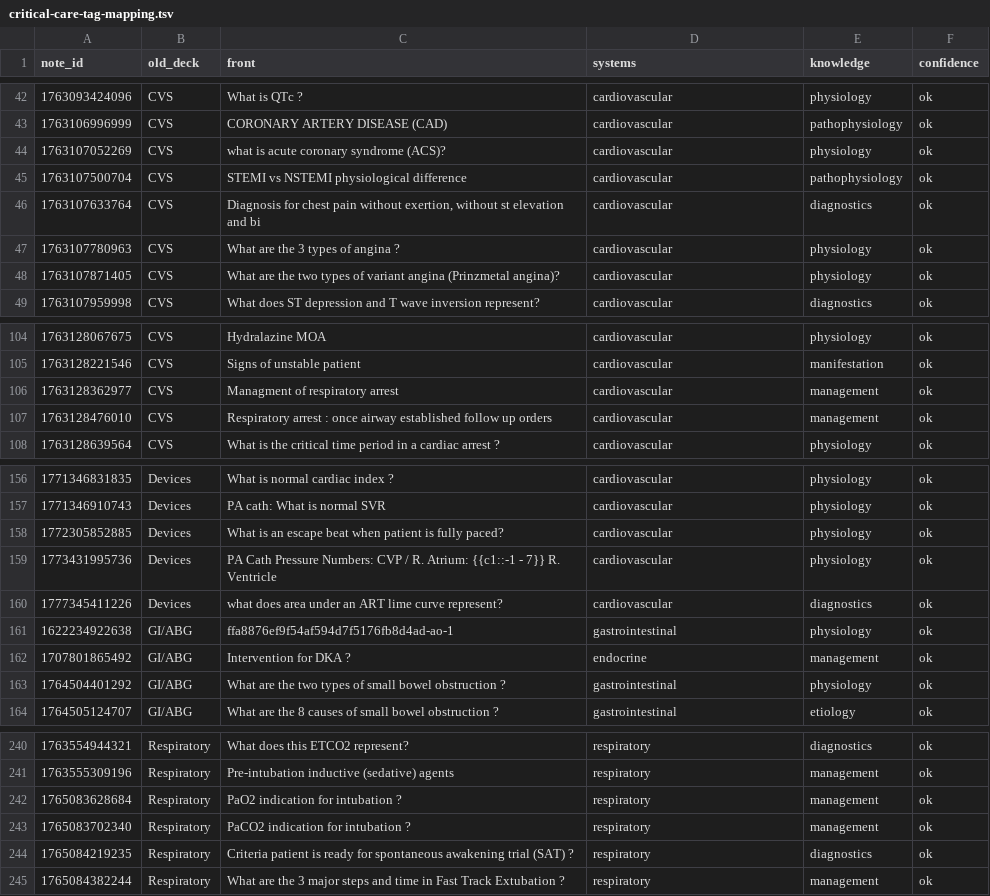
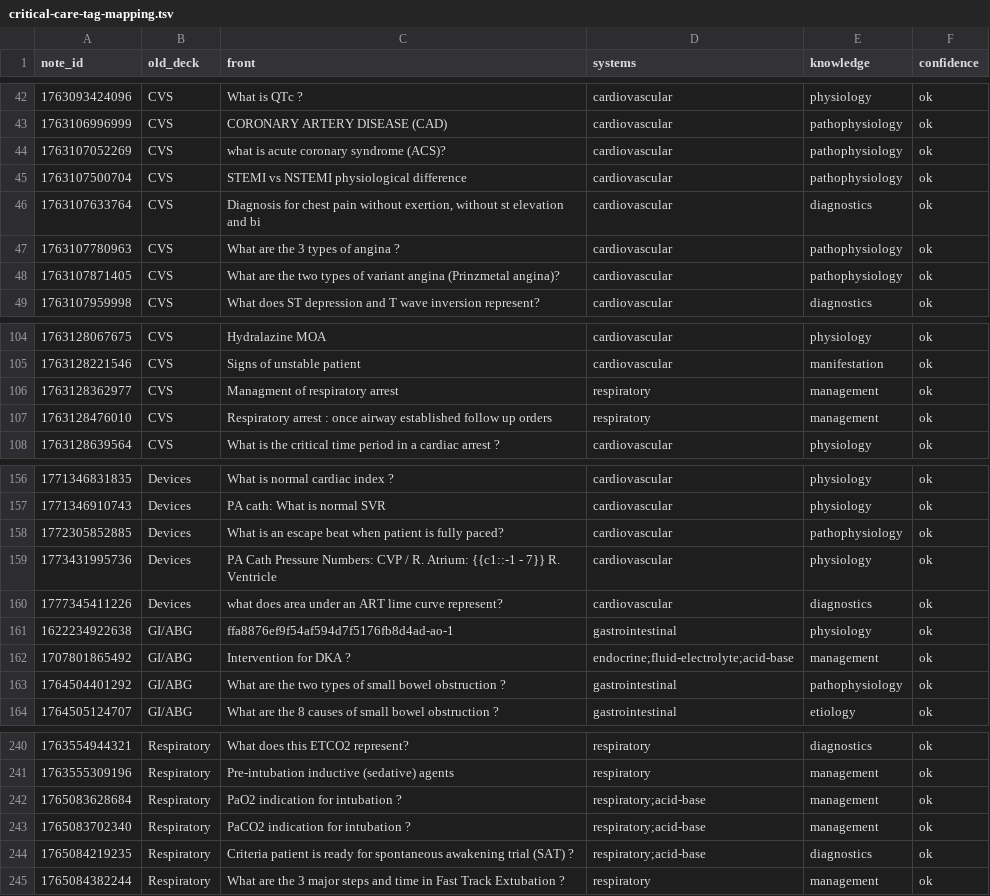
Before and after one commit to fahyad/claude-misc, a TSV file: docs/critical-care-tag-mapping.tsv, drawn as a sheet; only a part is shown, gaps mark what is left out; the diff covers the shown part only.

```diff
--- a/docs/critical-care-tag-mapping.tsv
+++ b/docs/critical-care-tag-mapping.tsv
@@ -43,7 +43,7 @@ note_id	old_deck	front	systems	knowledge	confidence
 1763106996999	CVS	CORONARY ARTERY DISEASE (CAD)	cardiovascular	pathophysiology	ok
-1763107052269	CVS	what is acute coronary syndrome (ACS)?	cardiovascular	physiology	ok
+1763107052269	CVS	what is acute coronary syndrome (ACS)?	cardiovascular	pathophysiology	ok
 1763107500704	CVS	STEMI vs NSTEMI physiological difference	cardiovascular	pathophysiology	ok
 1763107633764	CVS	Diagnosis for chest pain without exertion, without st elevation and bi	cardiovascular	diagnostics	ok
-1763107780963	CVS	What are the 3 types of angina ?	cardiovascular	physiology	ok
-1763107871405	CVS	What are the two types of variant angina (Prinzmetal angina)?	cardiovascular	physiology	ok
+1763107780963	CVS	What are the 3 types of angina ?	cardiovascular	pathophysiology	ok
+1763107871405	CVS	What are the two types of variant angina (Prinzmetal angina)?	cardiovascular	pathophysiology	ok
 1763107959998	CVS	What does ST depression and T wave inversion represent?	cardiovascular	diagnostics	ok
@@ -105,4 +105,4 @@ note_id	old_deck	front	systems	knowledge	confidence
 1763128221546	CVS	Signs of unstable patient	cardiovascular	manifestation	ok
-1763128362977	CVS	Managment of respiratory arrest	cardiovascular	management	ok
-1763128476010	CVS	Respiratory arrest : once airway established follow up orders	cardiovascular	management	ok
+1763128362977	CVS	Managment of respiratory arrest	respiratory	management	ok
+1763128476010	CVS	Respiratory arrest : once airway established follow up orders	respiratory	management	ok
 1763128639564	CVS	What is the critical time period in a cardiac arrest ?	cardiovascular	physiology	ok
@@ -157,3 +157,3 @@ note_id	old_deck	front	systems	knowledge	confidence
 1771346910743	Devices	PA cath: What is normal SVR	cardiovascular	physiology	ok
-1772305852885	Devices	What is an escape beat when patient is fully paced?	cardiovascular	physiology	ok
+1772305852885	Devices	What is an escape beat when patient is fully paced?	cardiovascular	pathophysiology	ok
 1773431995736	Devices	PA Cath Pressure Numbers: CVP / R. Atrium: {{c1::-1 - 7}} R. Ventricle	cardiovascular	physiology	ok
@@ -161,4 +161,4 @@ note_id	old_deck	front	systems	knowledge	confidence
 1622234922638	GI/ABG	ffa8876ef9f54af594d7f5176fb8d4ad-ao-1	gastrointestinal	physiology	ok
-1707801865492	GI/ABG	Intervention for DKA ?	endocrine	management	ok
-1764504401292	GI/ABG	What are the two types of small bowel obstruction ?	gastrointestinal	physiology	ok
+1707801865492	GI/ABG	Intervention for DKA ?	endocrine;fluid-electrolyte;acid-base	management	ok
+1764504401292	GI/ABG	What are the two types of small bowel obstruction ?	gastrointestinal	pathophysiology	ok
 1764505124707	GI/ABG	What are the 8 causes of small bowel obstruction ?	gastrointestinal	etiology	ok
@@ -241,5 +241,5 @@ note_id	old_deck	front	systems	knowledge	confidence
 1763555309196	Respiratory	Pre-intubation inductive (sedative) agents	respiratory	management	ok
-1765083628684	Respiratory	PaO2 indication for intubation ?	respiratory	management	ok
-1765083702340	Respiratory	PaCO2 indication for intubation ?	respiratory	management	ok
-1765084219235	Respiratory	Criteria patient is ready for spontaneous awakening trial (SAT) ?	respiratory	diagnostics	ok
+1765083628684	Respiratory	PaO2 indication for intubation ?	respiratory;acid-base	management	ok
+1765083702340	Respiratory	PaCO2 indication for intubation ?	respiratory;acid-base	management	ok
+1765084219235	Respiratory	Criteria patient is ready for spontaneous awakening trial (SAT) ?	respiratory;acid-base	diagnostics	ok
 1765084382244	Respiratory	What are the 3 major steps and time in Fast Track Extubation ?	respiratory	management	ok
```
Also changed, not shown: 10 edited cells elsewhere in this file, 4 other files.
